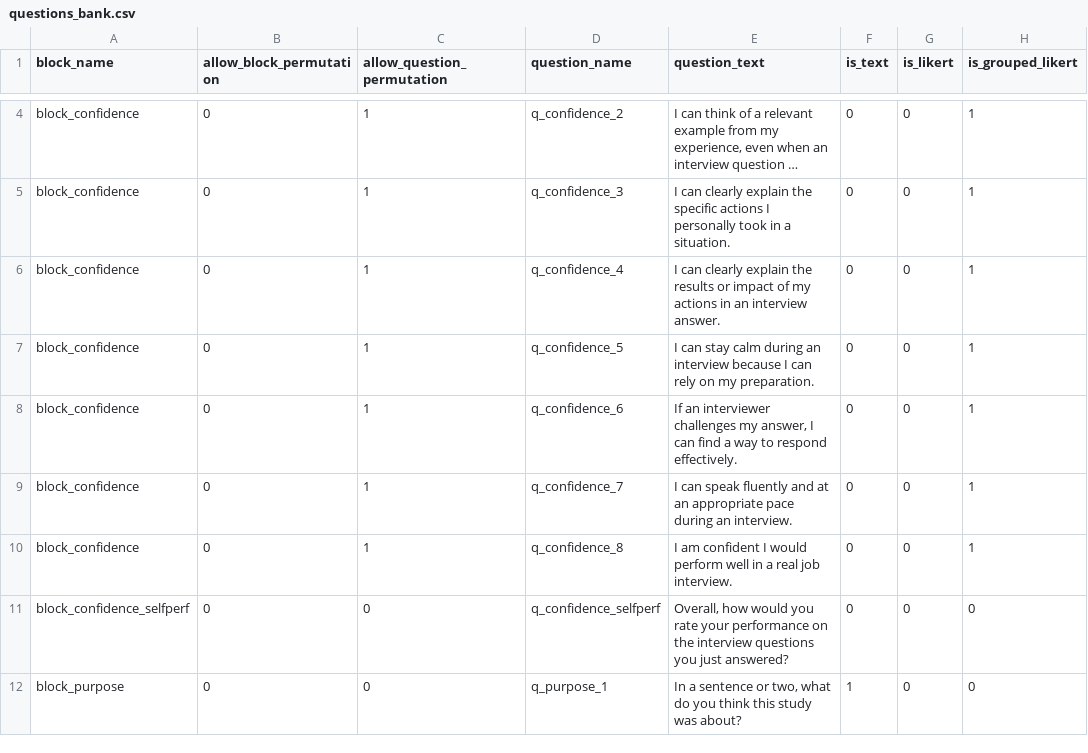
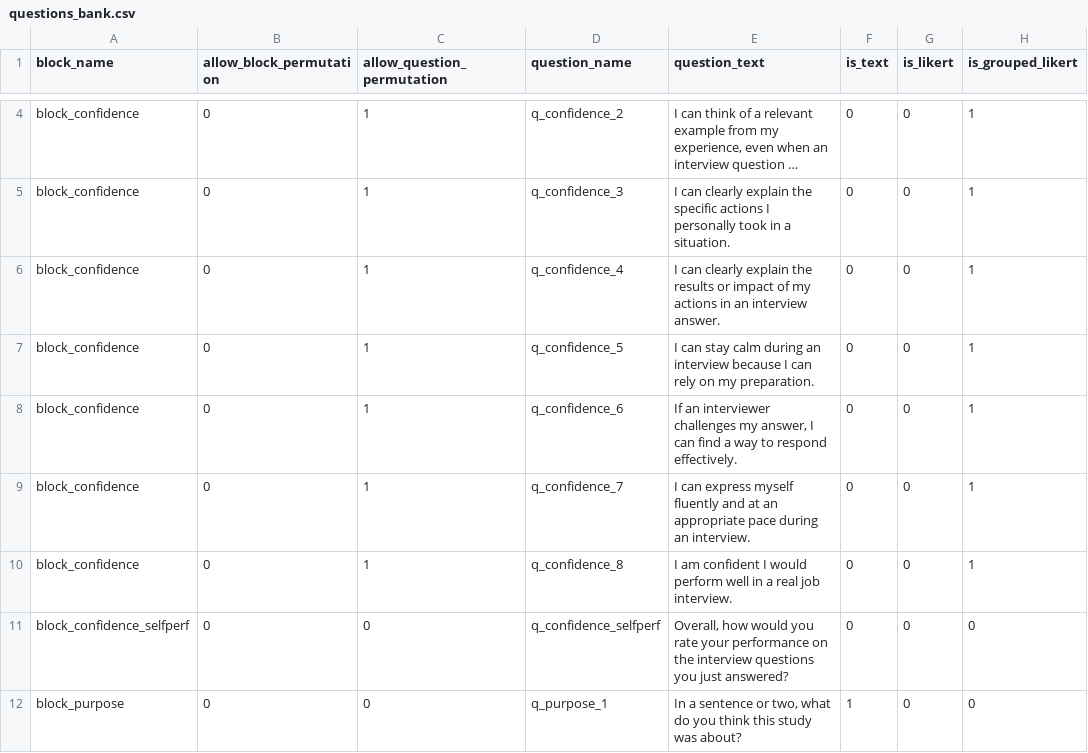
Before and after one commit to ProfNaama/CMU-368-F26-A, a CSV file: experiment_configuration/questions_bank.csv, drawn as a sheet; only a part is shown, gaps mark what is left out; long unchanged cells end in …; the diff covers the shown part only; the diff names each change by its address in the sheet, - before the commit and + after, or states it on an @@ line.

```diff
--- a/experiment_configuration/questions_bank.csv
+++ b/experiment_configuration/questions_bank.csv
-E9 (question_text): I can speak fluently and…
+E9 (question_text): I can express myself fluently and…
```
Also changed, not shown: 3 edited cells elsewhere in this file, experiment_configuration/treatment_groups_config.csv, 3 other files.
